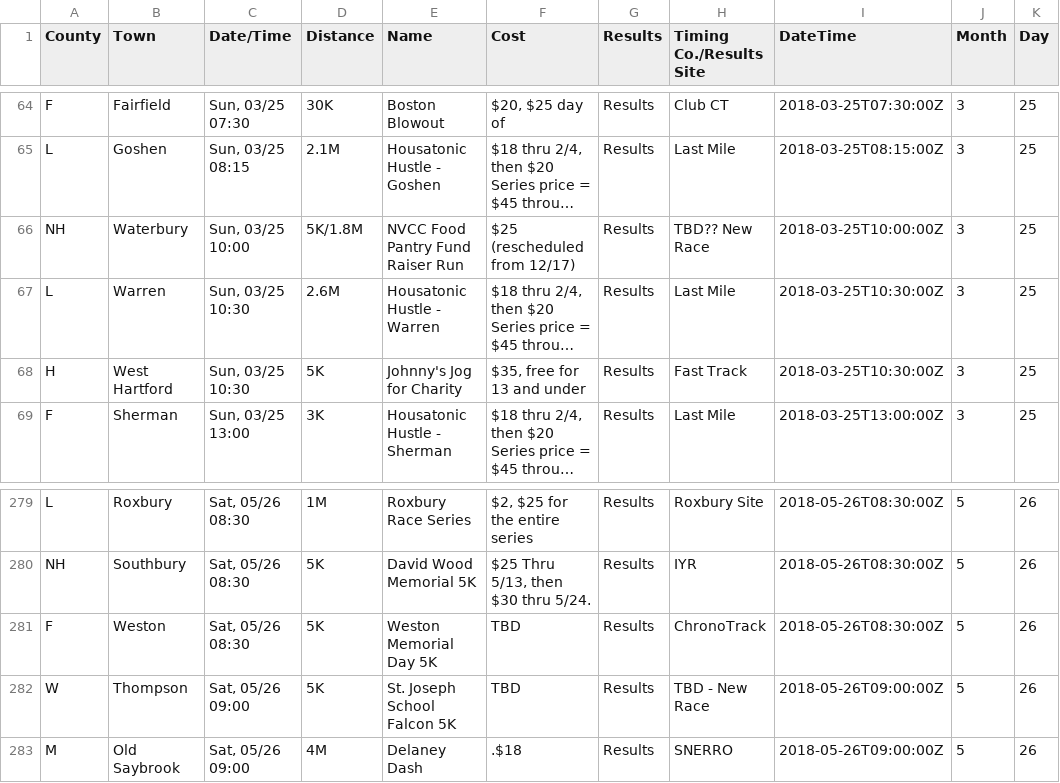
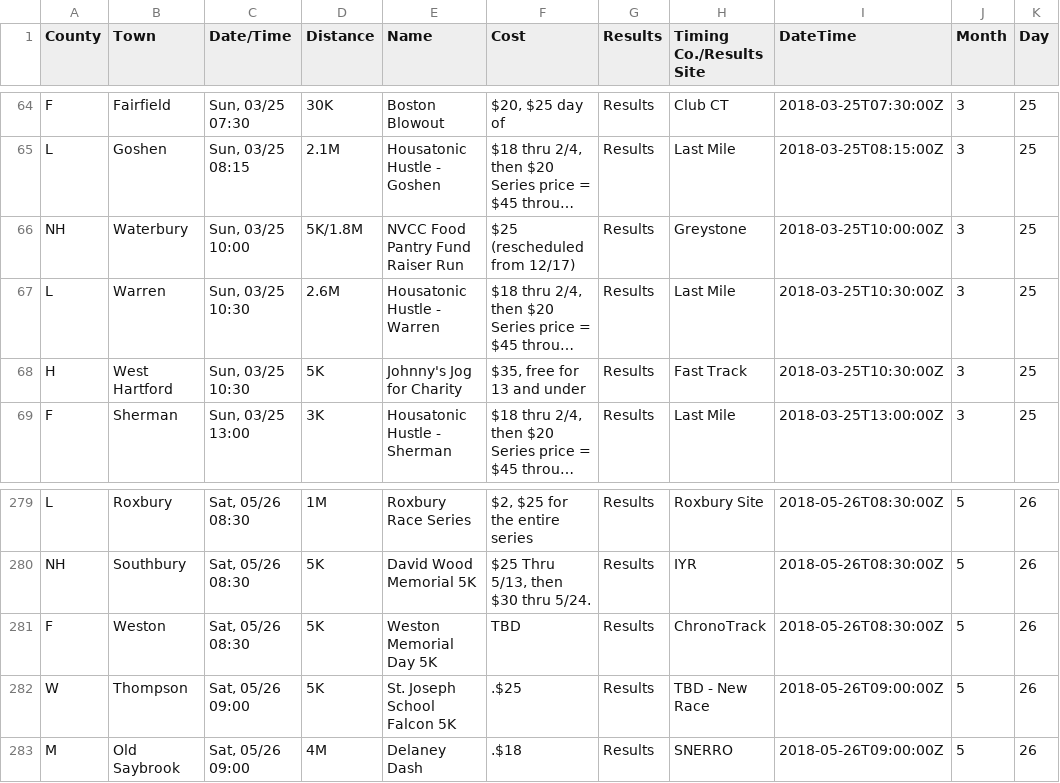
Before and after one commit to jpasini/dataviz-project-template, a CSV file: data/races2018.csv, drawn as a sheet; only a part is shown, gaps mark what is left out; long unchanged cells end in …; the diff names each change by its address in the sheet, - before the commit and + after, or states it on an @@ line.

Commit message:
fresh data

```diff
--- a/data/races2018.csv
+++ b/data/races2018.csv
-H66 (Timing Co./Results Site): TBD?? New Race
+H66 (Timing Co./Results Site): Greystone
-F282 (Cost): TBD
+F282 (Cost): .$25
```
Also changed, not shown: 1 other file.
